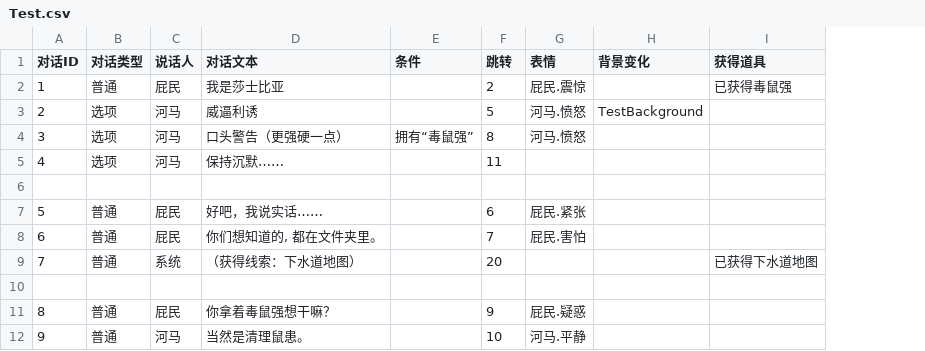
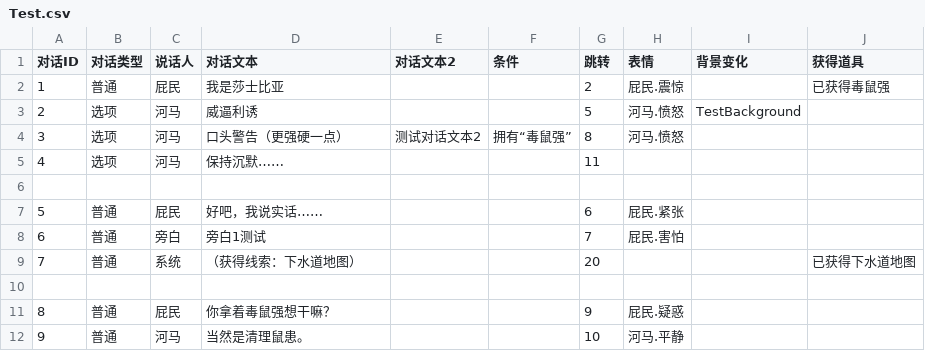
Before and after one commit to SaluteBEE/Hippo-s-Epic, a CSV file: Assets/Resources/UI/Test.csv, drawn as a sheet; only a part is shown; the diff names each change by its address in the sheet, - before the commit and + after, or states it on an @@ line.

```diff
--- a/Assets/Resources/UI/Test.csv
+++ b/Assets/Resources/UI/Test.csv
+column E (对话文本2), row 4: 测试对话文本2
-C8 (说话人): 屁民
+C8 (说话人): 旁白
-D8 (对话文本): 你们想知道的, 都在文件夹里。
+D8 (对话文本): 旁白1测试
```
Also changed, not shown: 17 other files.
